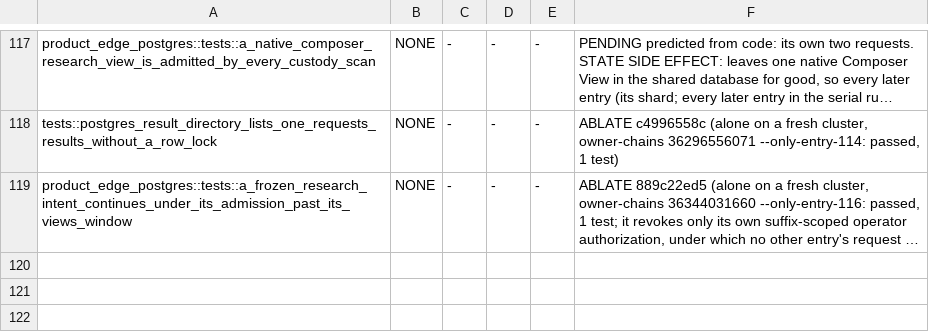
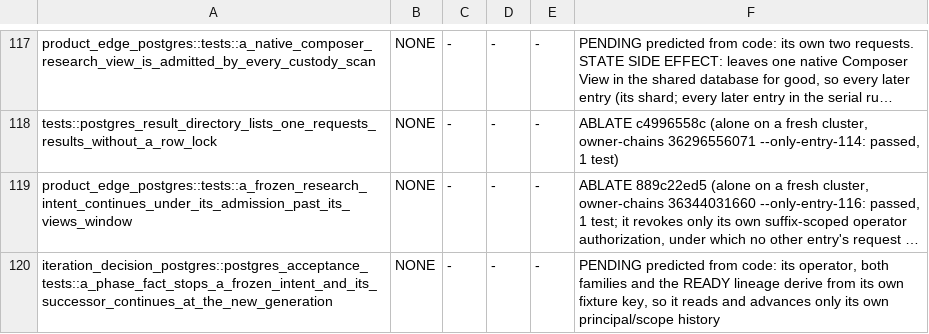
Before and after one commit to qOeOp/trade, a TSV file: scripts/ci/rd-owner-chain-needs.tsv, drawn as a sheet; only a part is shown, gaps mark what is left out; long unchanged cells end in …; the diff names each change by its address in the sheet, - before the commit and + after, or states it on an @@ line.

Commit message:
wip: slice 2 entry, docs, boxed generation check

```diff
--- a/scripts/ci/rd-owner-chain-needs.tsv
+++ b/scripts/ci/rd-owner-chain-needs.tsv
+row 120: iteration_decision_postgres::postgres_acceptance_tests::a_phase_fact_stops_a_frozen_intent_and_its_successor_continues_at_the_new_generation | NONE | - | - | - | PENDING predicted from code: its operator, both families and the READY lineage derive from its own fixture key, so it reads and advances only its own principal/scope history
```
Also changed, not shown: scripts/ci/rd-owner-chain-durations.tsv, scripts/ci/rd-owner-chain-shards.tsv, 5 other files.
